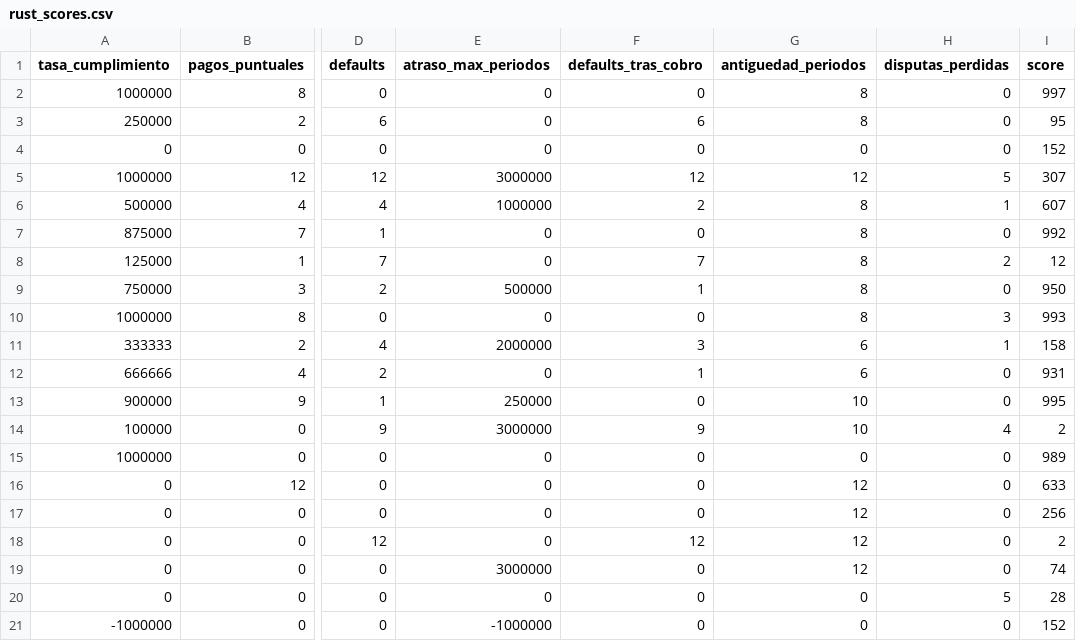
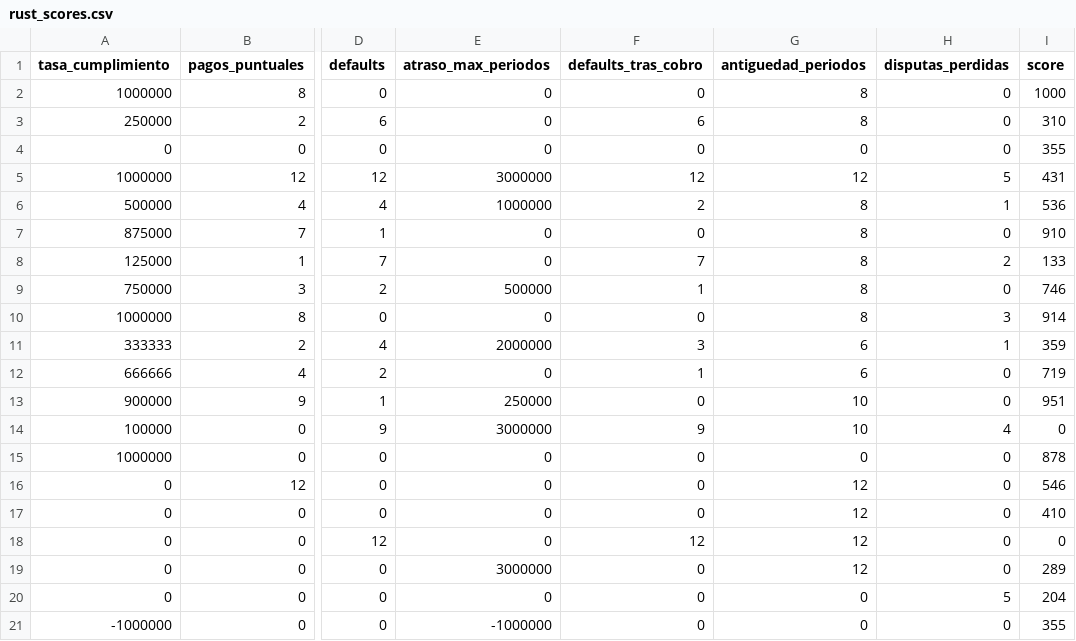
Before and after one commit to hackathon-ethLima-2026/kallpa, a CSV file: packages/ai-model/rust_scores.csv, drawn as a sheet; only a part is shown, gaps mark what is left out; the diff names each change by its address in the sheet, - before the commit and + after, or states it on an @@ line.

Commit message:
feat: Pool de microcredito (T10) + escala de scorecard en log-odds
**Pool**: presta recomputando el score en el instante de decidir, nunca
leyendo una fotografia guardada. 14 pruebas en verde; cargo stylus check
contra Arbitrum Sepolia: 14.1 KB. La elegibilidad la decide el ScoreEngine
(umbral + historial minimo del ADR-0011), asi que la politica vive en un
solo lugar.

Se añadio score_and_credit al ScoreEngine para resolver un prestamo con una
sola lectura: consultando score y elegibilidad por separado, cada prestamo
leeria el historial de la Junta dos veces y las respuestas podrian venir de
instantes distintos.

**Escala de scorecard (ADR-0012)**: el score pasa de ser el complemento de la
probabilidad a ser lineal en log-odds. La causa fue medir la distribucion:
con la escala vieja el 85% de la poblacion caia en el tramo superior y los
dos tramos intermedios estaban vacios — la linea de credito era binaria, o
el monto maximo o nada, y la historia de 'cumples y tu linea crece' describia
una transicion que casi nadie vivia. En log-odds la mediana baja de 974 a 804
y un tercio de la gente queda en los tramos del medio.

De paso desaparece la sigmoide, que era la unica aproximacion que quedaba en
el calculo: la diferencia entre el score en cadena y el modelo entrenado bajo
de 3 puntos a 1, con promedio cero, y salen del contrato veinticinco
constantes y su interpolacion.

La equivalencia Rust-Python sigue siendo exacta sobre los 20 vectores.

Verificado ademas que las firmas ABI de los tres saltos entre contratos
coinciden de verdad — history, scoreAndCredit, transferFrom/transfer/balanceOf
— porque las pruebas usan codificacion propia en ambos lados y no detectarian
un desajuste que si rompe en la cadena.

```diff
--- a/packages/ai-model/rust_scores.csv
+++ b/packages/ai-model/rust_scores.csv
-I2 (score): 997
+I2 (score): 1000
-I3 (score): 95
+I3 (score): 310
-I4 (score): 152
+I4 (score): 355
-I5 (score): 307
+I5 (score): 431
-I6 (score): 607
+I6 (score): 536
-I7 (score): 992
+I7 (score): 910
-I8 (score): 12
+I8 (score): 133
-I9 (score): 950
+I9 (score): 746
-I10 (score): 993
+I10 (score): 914
-I11 (score): 158
+I11 (score): 359
-I12 (score): 931
+I12 (score): 719
-I13 (score): 995
+I13 (score): 951
-I14 (score): 2
+I14 (score): 0
-I15 (score): 989
+I15 (score): 878
-I16 (score): 633
+I16 (score): 546
-I17 (score): 256
+I17 (score): 410
-I18 (score): 2
+I18 (score): 0
-I19 (score): 74
+I19 (score): 289
-I20 (score): 28
+I20 (score): 204
-I21 (score): 152
+I21 (score): 355
```
Also changed, not shown: 16 other files.
